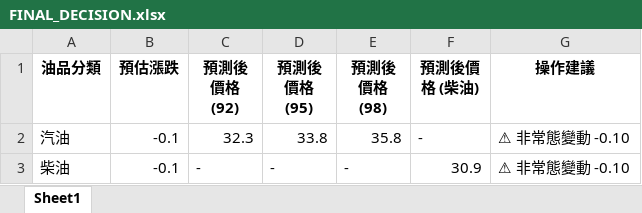
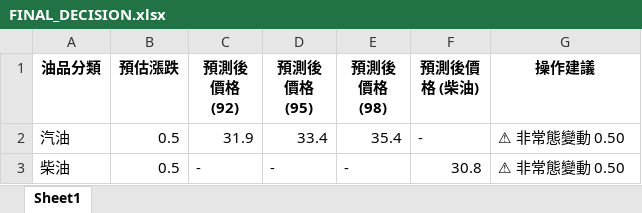
Before and after one commit to t2wqr27-tech/oil-price-prediction, an Excel workbook: 週五精準預測成果/FINAL_DECISION.xlsx, sheet Sheet1, drawn as a sheet; values as stored, in another font and other column widths than the file's, no borders; the diff names each change by its address in the sheet, - before the commit and + after, or states it on an @@ line.

```diff
--- a/週五精準預測成果/FINAL_DECISION.xlsx (sheet Sheet1)
+++ b/週五精準預測成果/FINAL_DECISION.xlsx (sheet Sheet1)
-B2:B3 (預估漲跌): -0.1
+B2:B3 (預估漲跌): 0.5
-C2 (預測後價格 (92)): 32.3
+C2 (預測後價格 (92)): 31.9
-D2 (預測後價格 (95)): 33.8
+D2 (預測後價格 (95)): 33.4
-E2 (預測後價格 (98)): 35.8
+E2 (預測後價格 (98)): 35.4
-G2:G3 (操作建議): ⚠ 非常態變動 -0.10
+G2:G3 (操作建議): ⚠ 非常態變動 0.50
-F3 (預測後價格 (柴油)): 30.9
+F3 (預測後價格 (柴油)): 30.8
```
Also changed, not shown: data/features_realtime.xlsx, 週五精準預測成果/FINAL_DECISION_RAW.xlsx, 19 other files.
